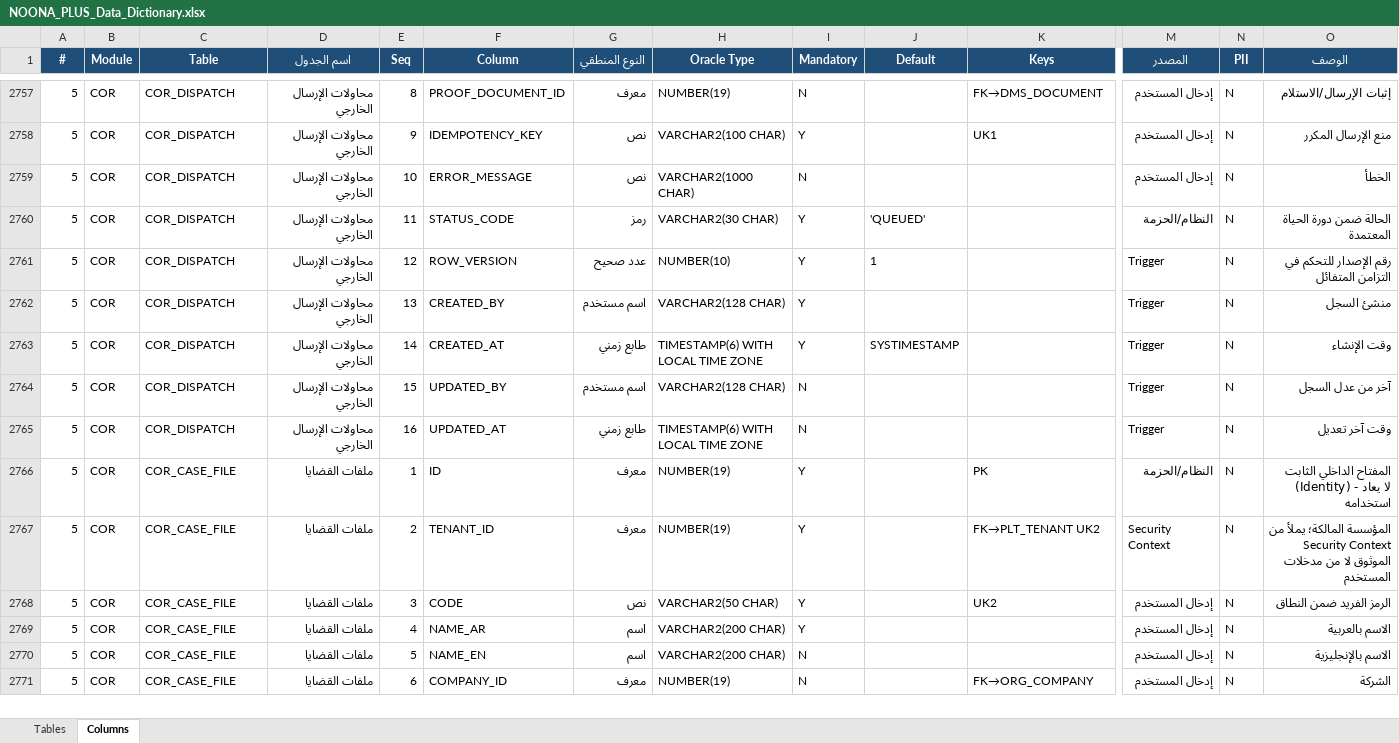
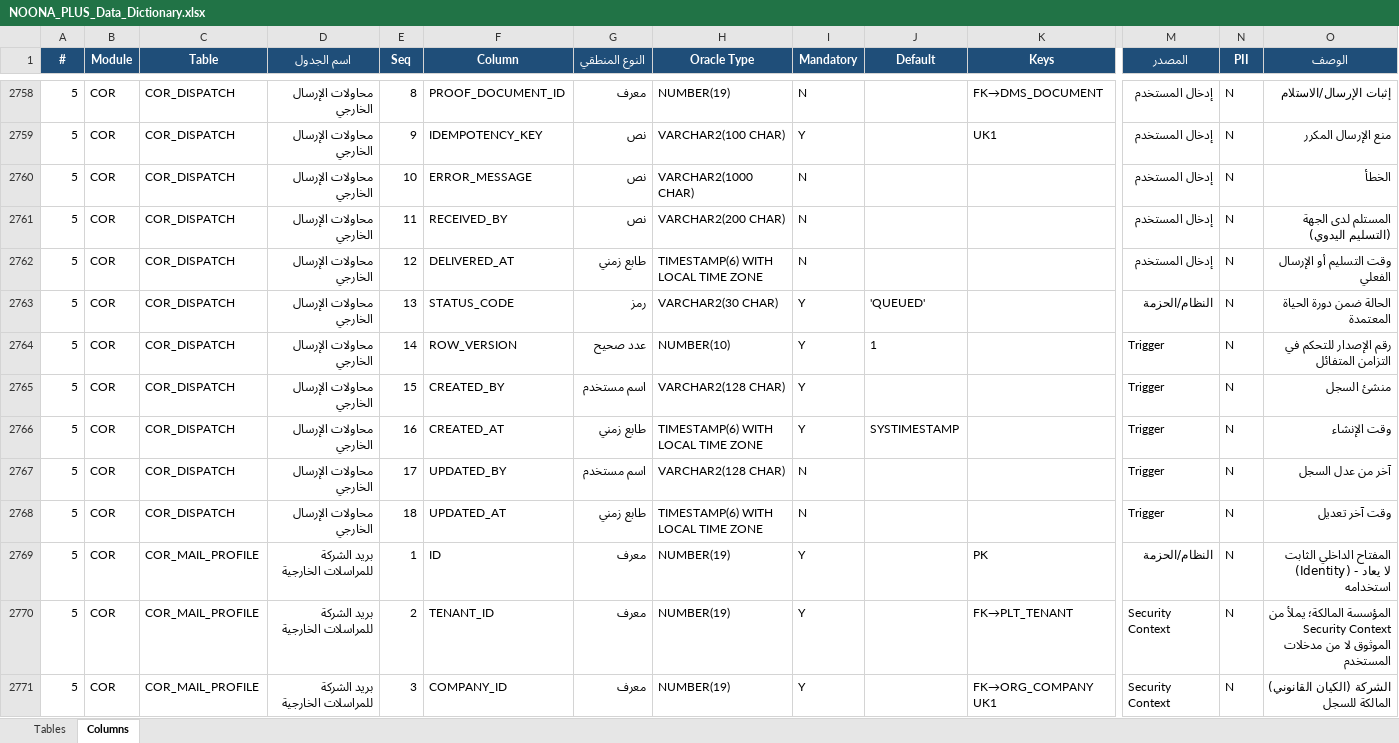
Before and after one commit to osamasayed578-design/noona-plus-26, an Excel workbook: docs/data-dictionary/NOONA_PLUS_Data_Dictionary.xlsx, sheet Columns, drawn as a sheet; only a part is shown, gaps mark what is left out; the shorter side is filled out with more unchanged rows; values as stored, in another font and other column widths than the file's, no borders; addresses are those after the commit; rows hold the shown columns only; the diff covers the shown part only; the diff names each change by its address in the sheet, - before the commit and + after, or states it on an @@ line.

```diff
--- a/docs/data-dictionary/NOONA_PLUS_Data_Dictionary.xlsx (sheet Columns)
+++ b/docs/data-dictionary/NOONA_PLUS_Data_Dictionary.xlsx (sheet Columns)
+row 2761: 5 | COR | COR_DISPATCH | محاولات الإرسال الخارجي | 11 | RECEIVED_BY | نص | VARCHAR2(200 CHAR) | N |  |  | إدخال المستخدم | N | المستلم لدى الجهة (التسليم اليدوي)
+row 2762: 5 | COR | COR_DISPATCH | محاولات الإرسال الخارجي | 12 | DELIVERED_AT | طابع زمني | TIMESTAMP(6) WITH LOCAL TIME ZONE | N |  |  | إدخال المستخدم | N | وقت التسليم أو الإرسال الفعلي
-E2763 (Seq): 11
+E2763 (Seq): 13
-E2764 (Seq): 12
+E2764 (Seq): 14
-E2765 (Seq): 13
+E2765 (Seq): 15
-E2766 (Seq): 14
+E2766 (Seq): 16
-E2767 (Seq): 15
+E2767 (Seq): 17
-E2768 (Seq): 16
+E2768 (Seq): 18
+row 2769: 5 | COR | COR_MAIL_PROFILE | بريد الشركة للمراسلات الخارجية | 1 | ID | معرف | NUMBER(19) | Y |  | PK | النظام/الحزمة | N | المفتاح الداخلي الثابت (Identity) - لا يعاد استخدامه
+row 2770: 5 | COR | COR_MAIL_PROFILE | بريد الشركة للمراسلات الخارجية | 2 | TENANT_ID | معرف | NUMBER(19) | Y |  | FK→PLT_TENANT | Security Context | N | المؤسسة المالكة؛ يملأ من Security Context الموثوق لا من مدخلات المستخدم
+row 2771: 5 | COR | COR_MAIL_PROFILE | بريد الشركة للمراسلات الخارجية | 3 | COMPANY_ID | معرف | NUMBER(19) | Y |  | FK→ORG_COMPANY UK1 | Security Context | N | الشركة (الكيان القانوني) المالكة للسجل
```
Also changed, not shown: 12 added rows and 8 edited cells elsewhere in this sheet, sheet Tables, 33 other files.
